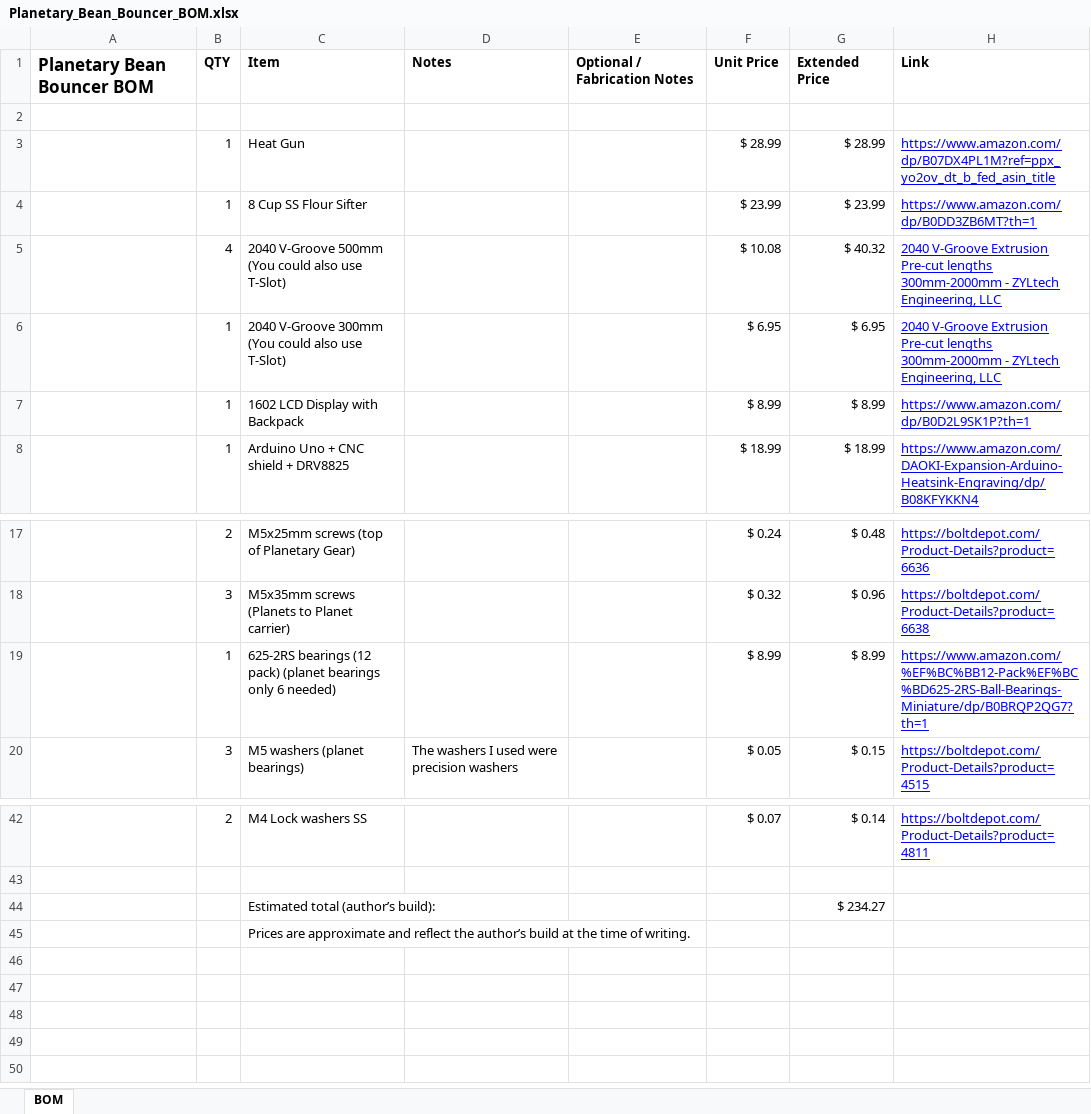
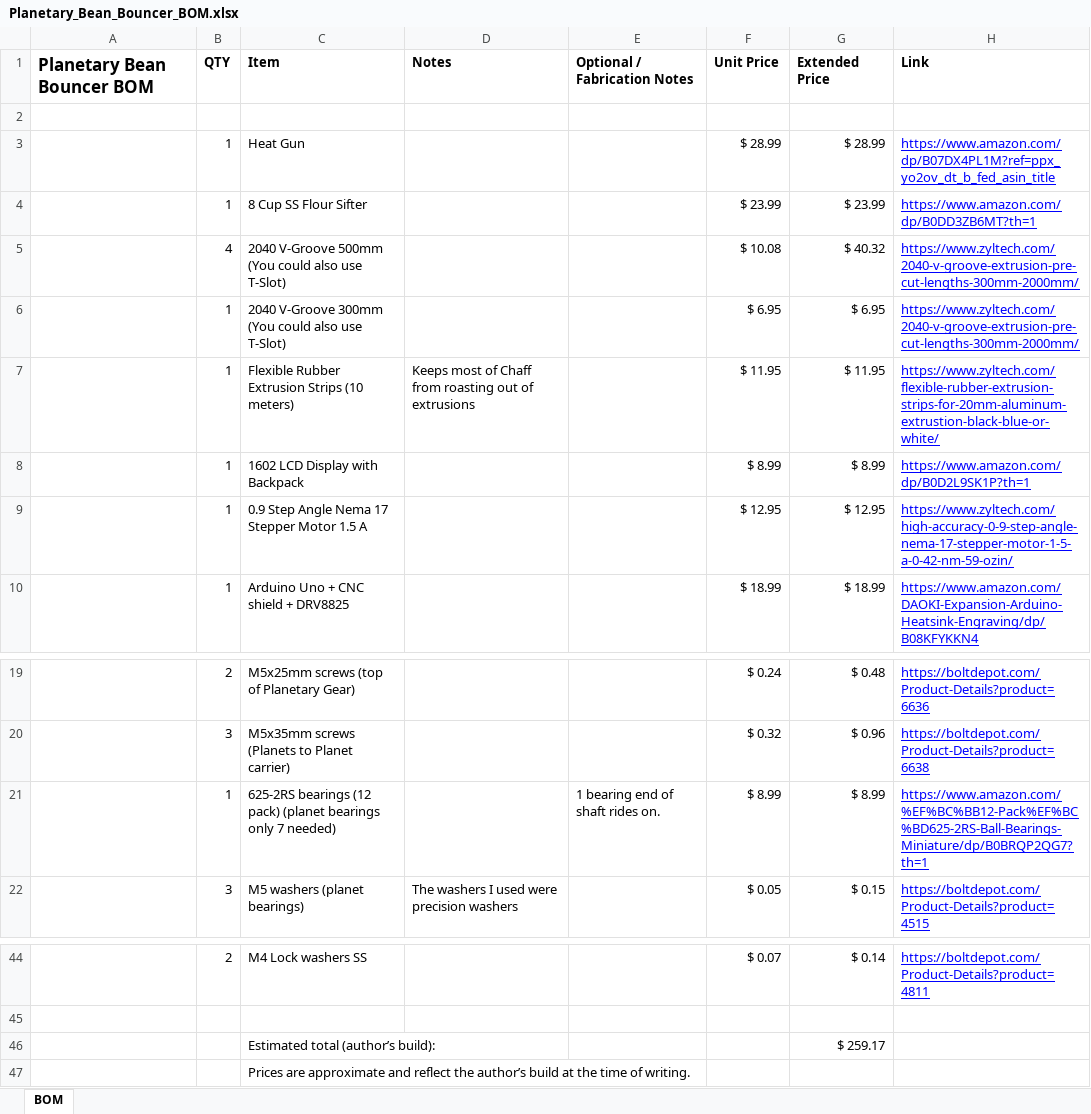
Before and after one commit to geodave810/planetary-bean-bouncer, an Excel workbook: hardware/BOM/Planetary_Bean_Bouncer_BOM.xlsx, sheet BOM, drawn as a sheet; only a part is shown, gaps mark what is left out; values as stored, in another font and other column widths than the file's, no borders; addresses are those after the commit; the diff names each change by its address in the sheet, - before the commit and + after, or states it on an @@ line.

```diff
--- a/hardware/BOM/Planetary_Bean_Bouncer_BOM.xlsx (sheet BOM)
+++ b/hardware/BOM/Planetary_Bean_Bouncer_BOM.xlsx (sheet BOM)
-H5:H6: 2040 V-Groove Extrusion Pre-cut lengths 300mm-2000mm - ZYLtech Engineering, LLC
+H5:H6: https://www.zyltech.com/2040-v-groove-extrusion-pre-cut-lengths-300mm-2000mm/
+row 7:  | 1 | Flexible Rubber Extrusion Strips (10 meters) | Keeps most of Chaff from roasting out of extrusions |  | $ 11.95 | $ 11.95 | https://www.zyltech.com/flexible-rubber-extrusion-strips-for-20mm-aluminum-extrustion-black-blue-or-white/
+row 9:  | 1 | 0.9 Step Angle Nema 17 Stepper Motor 1.5 A |  |  | $ 12.95 | $ 12.95 | https://www.zyltech.com/high-accuracy-0-9-step-angle-nema-17-stepper-motor-1-5-a-0-42-nm-59-ozin/
-C21: …bearings only 6 needed)
+C21: …bearings only 7 needed)
-E21: (empty)
+E21: 1 bearing end of shaft rides on.
-G46: $ 234.27
+G46: $ 259.17
```
Also changed, not shown: formulas that keep their value, 3 other files.
